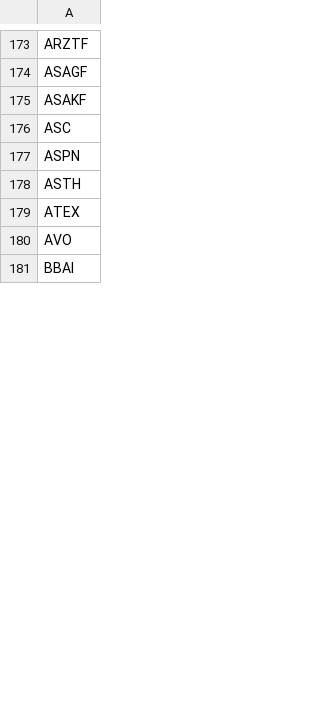
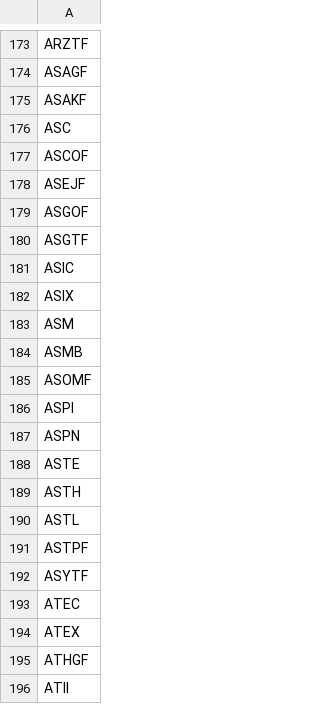
Before and after one commit to JuanFigueroaDS/smallcaps, a CSV file: universe.csv, drawn as a sheet; only a part is shown, gaps mark what is left out; the shorter side is filled out with more unchanged rows; the diff covers the shown part only.

```diff
--- a/universe.csv
+++ b/universe.csv
@@ -176,4 +176,21 @@ ASAKF
 ASC
+ASCOF
+ASEJF
+ASGOF
+ASGTF
+ASIC
+ASIX
+ASM
+ASMB
+ASOMF
+ASPI
 ASPN
+ASTE
 ASTH
+ASTL
+ASTPF
+ASYTF
+ATEC
 ATEX
+ATHGF
+ATII
```
Also changed, not shown: 107 added rows elsewhere in this file, 1 other file.
